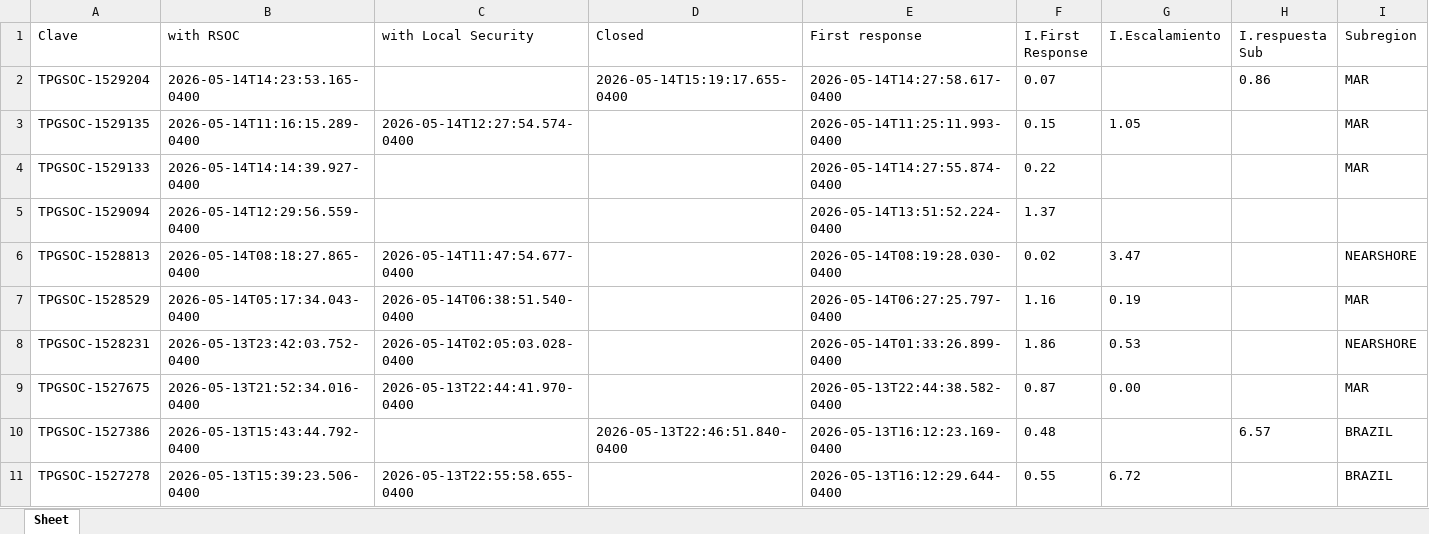
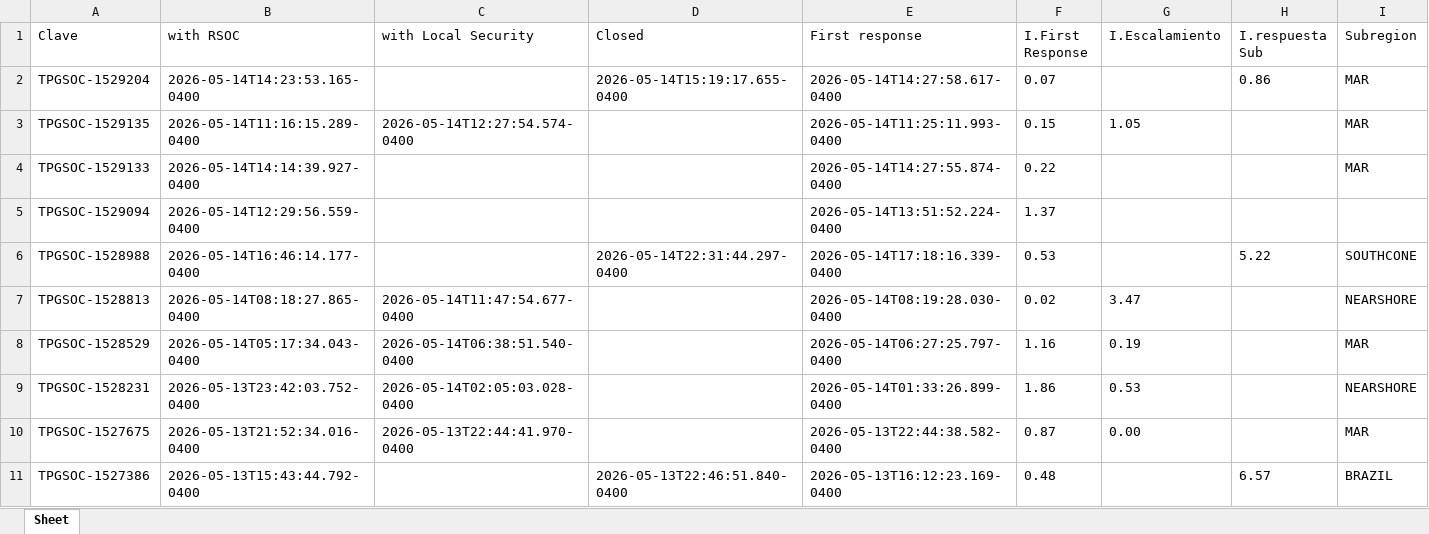
Before and after one commit to angeval25/TS, an Excel workbook: Libro1.xlsx, sheet Sheet, drawn as a sheet; only a part is shown; the shorter side is filled out with more unchanged rows; values as stored, in another font and other column widths than the file's, no borders; the diff names each change by its address in the sheet, - before the commit and + after, or states it on an @@ line.

Commit message:
Auto-update Libro1.xlsx 2026-05-15 05:07:47 UTC

```diff
--- a/Libro1.xlsx (sheet Sheet)
+++ b/Libro1.xlsx (sheet Sheet)
+row 6: TPGSOC-1528988 | 2026-05-14T16:46:14.177-0400 |  | 2026-05-14T22:31:44.297-0400 | 2026-05-14T17:18:16.339-0400 | 0.53 |  | 5.22 | SOUTHCONE
```
